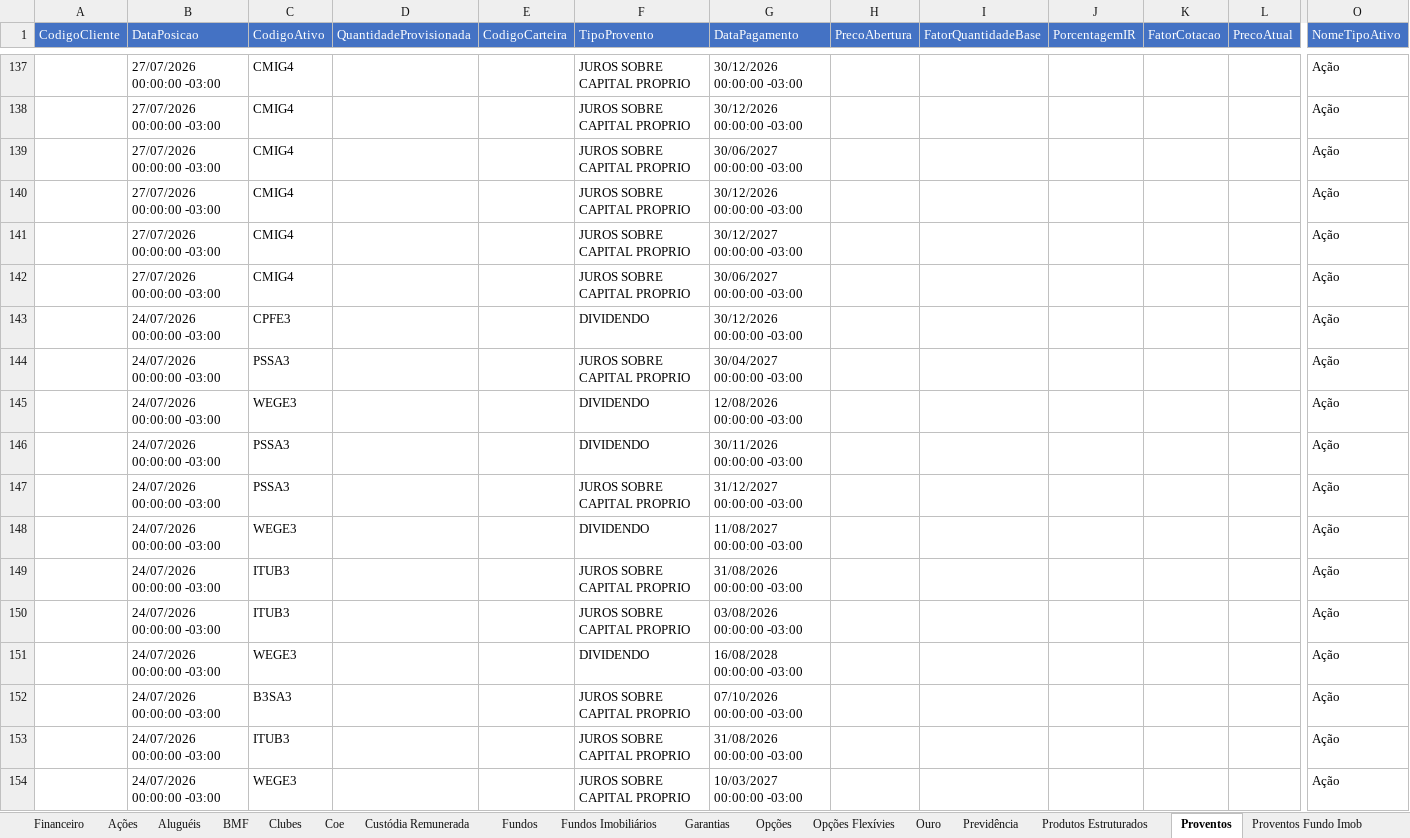
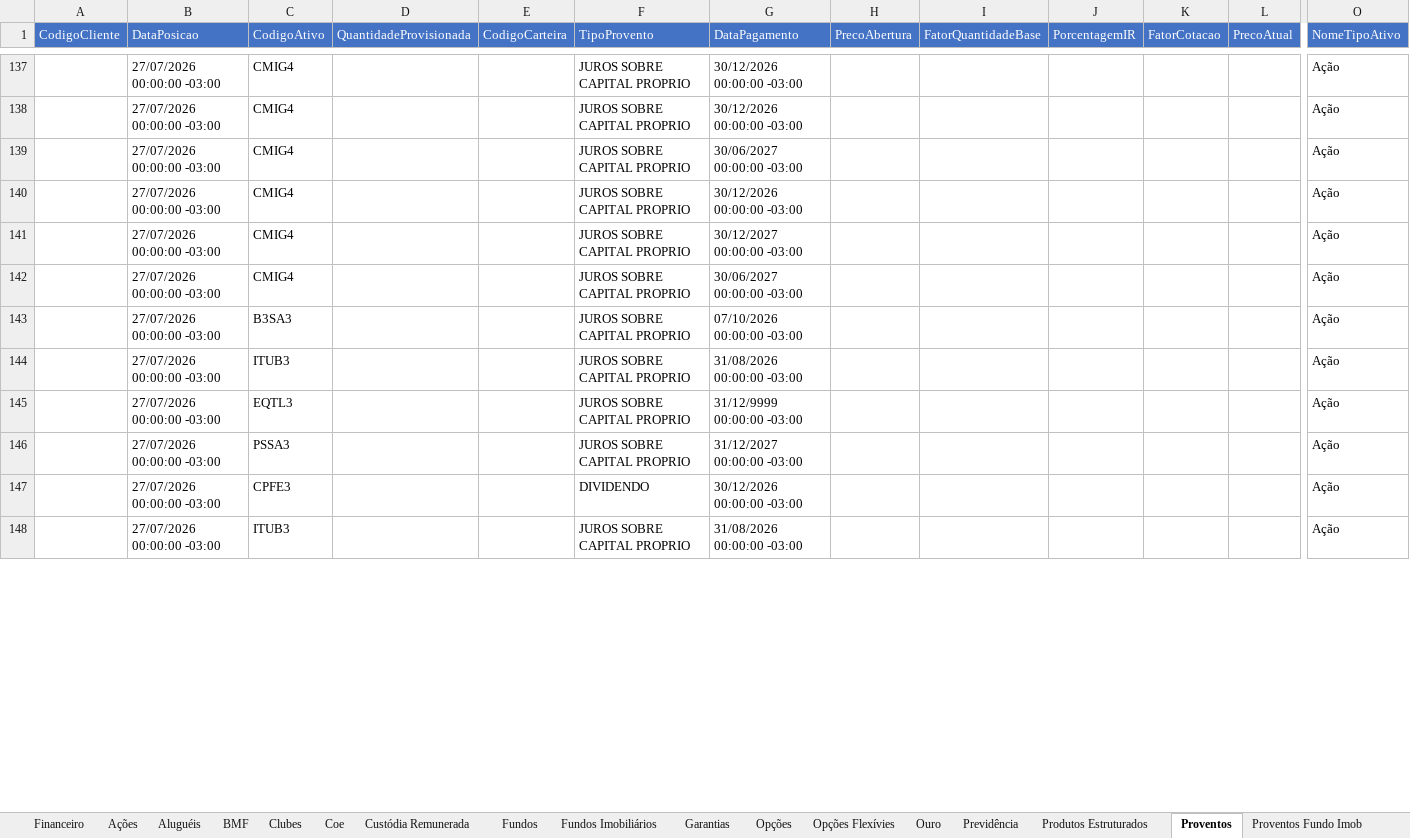
Before and after one commit to AloacaoMWealth/alocationmwealth, an Excel workbook: posicoes/XP.xlsx, sheet Proventos, drawn as a sheet; only a part is shown, gaps mark what is left out; values as stored, in another font and other column widths than the file's, no borders; removed rows and columns are numbered as before the commit, all else as after; rows hold the shown columns only; the diff covers the shown part only; the diff names each change by its address in the sheet, - before the commit and + after, or states it on an @@ line.

```diff
--- a/posicoes/XP.xlsx (sheet Proventos)
+++ b/posicoes/XP.xlsx (sheet Proventos)
-row 143:  | 24/07/2026 00:00:00 -03:00 | CPFE3 |  |  | DIVIDENDO | 30/12/2026 00:00:00 -03:00 |  |  |  |  |  | Ação
-B143 (DataPosicao): 24/07/2026 00:00:00 -03:00
+B143 (DataPosicao): 27/07/2026 00:00:00 -03:00
-C143 (CodigoAtivo): PSSA3
+C143 (CodigoAtivo): B3SA3
-G143 (DataPagamento): 30/04/2027 00:00:00 -03:00
+G143 (DataPagamento): 07/10/2026 00:00:00 -03:00
-row 145:  | 24/07/2026 00:00:00 -03:00 | WEGE3 |  |  | DIVIDENDO | 12/08/2026 00:00:00 -03:00 |  |  |  |  |  | Ação
-row 146:  | 24/07/2026 00:00:00 -03:00 | PSSA3 |  |  | DIVIDENDO | 30/11/2026 00:00:00 -03:00 |  |  |  |  |  | Ação
-row 147:  | 24/07/2026 00:00:00 -03:00 | PSSA3 |  |  | JUROS SOBRE CAPITAL PROPRIO | 31/12/2027 00:00:00 -03:00 |  |  |  |  |  | Ação
-row 148:  | 24/07/2026 00:00:00 -03:00 | WEGE3 |  |  | DIVIDENDO | 11/08/2027 00:00:00 -03:00 |  |  |  |  |  | Ação
-B144:B145 (DataPosicao): 24/07/2026 00:00:00 -03:00
+B144:B145 (DataPosicao): 27/07/2026 00:00:00 -03:00
-C145 (CodigoAtivo): ITUB3
+C145 (CodigoAtivo): EQTL3
-G145 (DataPagamento): 03/08/2026 00:00:00 -03:00
+G145 (DataPagamento): 31/12/9999 00:00:00 -03:00
-row 151:  | 24/07/2026 00:00:00 -03:00 | WEGE3 |  |  | DIVIDENDO | 16/08/2028 00:00:00 -03:00 |  |  |  |  |  | Ação
-B146 (DataPosicao): 24/07/2026 00:00:00 -03:00
+B146 (DataPosicao): 27/07/2026 00:00:00 -03:00
-C146 (CodigoAtivo): B3SA3
+C146 (CodigoAtivo): PSSA3
-G146 (DataPagamento): 07/10/2026 00:00:00 -03:00
+G146 (DataPagamento): 31/12/2027 00:00:00 -03:00
+row 147:  | 27/07/2026 00:00:00 -03:00 | CPFE3 |  |  | DIVIDENDO | 30/12/2026 00:00:00 -03:00 |  |  |  |  |  | Ação
-B148 (DataPosicao): 24/07/2026 00:00:00 -03:00
+B148 (DataPosicao): 27/07/2026 00:00:00 -03:00
-row 154:  | 24/07/2026 00:00:00 -03:00 | WEGE3 |  |  | JUROS SOBRE CAPITAL PROPRIO | 10/03/2027 00:00:00 -03:00 |  |  |  |  |  | Ação
```
Also changed, not shown: other rows of this sheet, sheet Renda Fixa, sheet Fundos, sheet Fundos Imobiliários, sheet Ações, sheet Financeiro, sheet Previdência, 5 more sheets, posicoes/BTG.xlsx, 1 other file.
